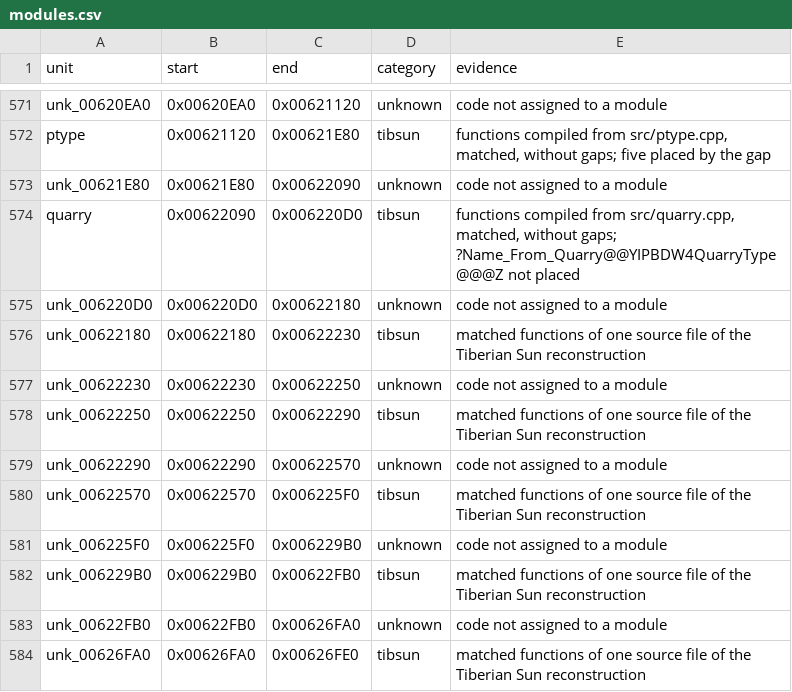
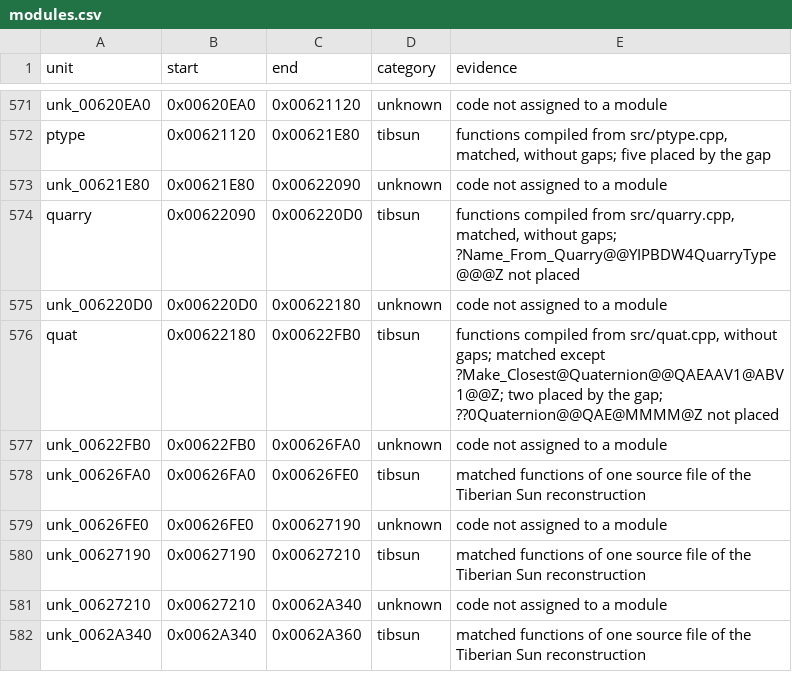
Before and after one commit to mischa85/RedAlert2, a CSV file: config/ra2-1.006/modules.csv, drawn as a sheet; only a part is shown, gaps mark what is left out; the shorter side is filled out with more unchanged rows.

```diff
--- a/config/ra2-1.006/modules.csv
+++ b/config/ra2-1.006/modules.csv
@@ -575,9 +575,3 @@ quarry,0x00622090,0x006220D0,tibsun,"functions compiled from src/quarry.cpp, mat
 unk_006220D0,0x006220D0,0x00622180,unknown,code not assigned to a module
-unk_00622180,0x00622180,0x00622230,tibsun,matched functions of one source file of the Tiberian Sun reconstruction
-unk_00622230,0x00622230,0x00622250,unknown,code not assigned to a module
-unk_00622250,0x00622250,0x00622290,tibsun,matched functions of one source file of the Tiberian Sun reconstruction
-unk_00622290,0x00622290,0x00622570,unknown,code not assigned to a module
-unk_00622570,0x00622570,0x006225F0,tibsun,matched functions of one source file of the Tiberian Sun reconstruction
-unk_006225F0,0x006225F0,0x006229B0,unknown,code not assigned to a module
-unk_006229B0,0x006229B0,0x00622FB0,tibsun,matched functions of one source file of the Tiberian Sun reconstruction
+quat,0x00622180,0x00622FB0,tibsun,"functions compiled from src/quat.cpp, without gaps; matched except ?Make_Closest@Quaternion@@QAEAAV1@ABV1@@Z; two placed by the gap; ??0Quaternion@@QAE@MMMM@Z not placed"
 unk_00622FB0,0x00622FB0,0x00626FA0,unknown,code not assigned to a module
```
Also changed, not shown: config/ra2-1.006/functions.csv, config/ra2-1.006/names.csv.
